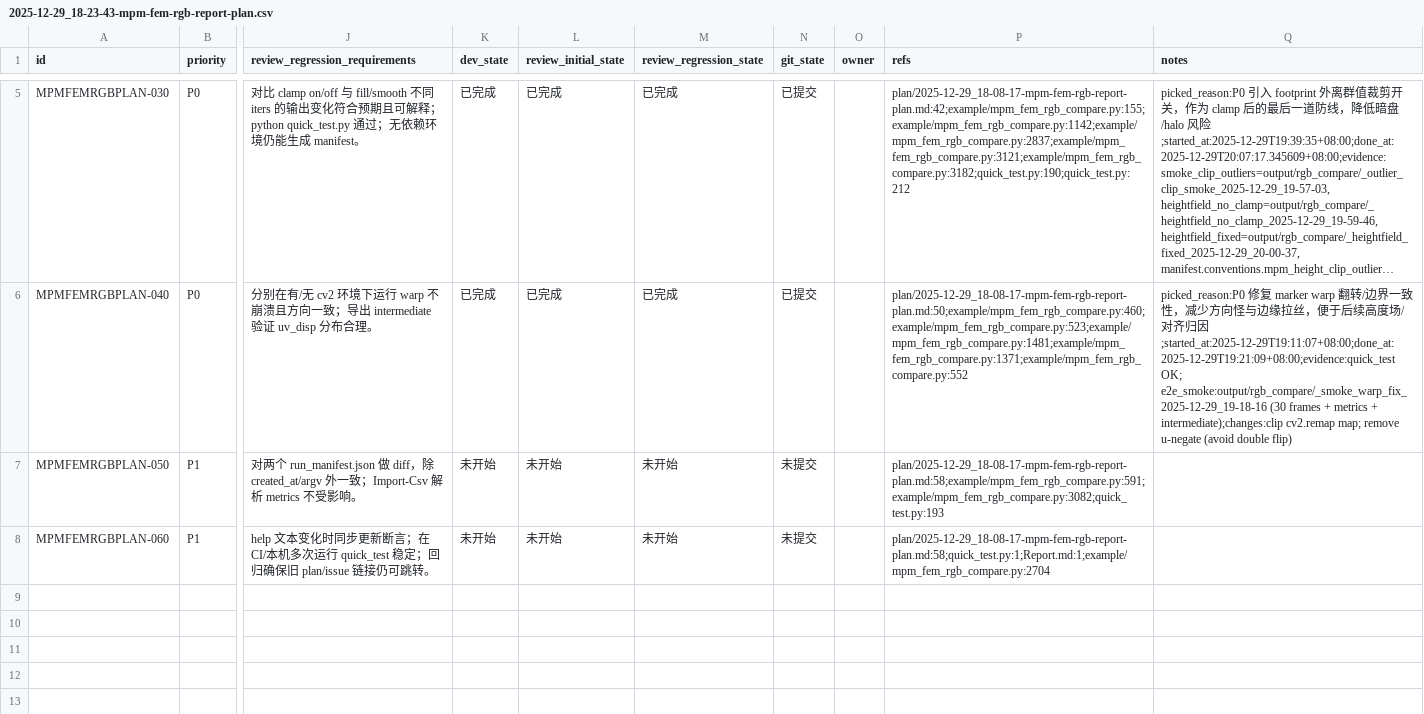
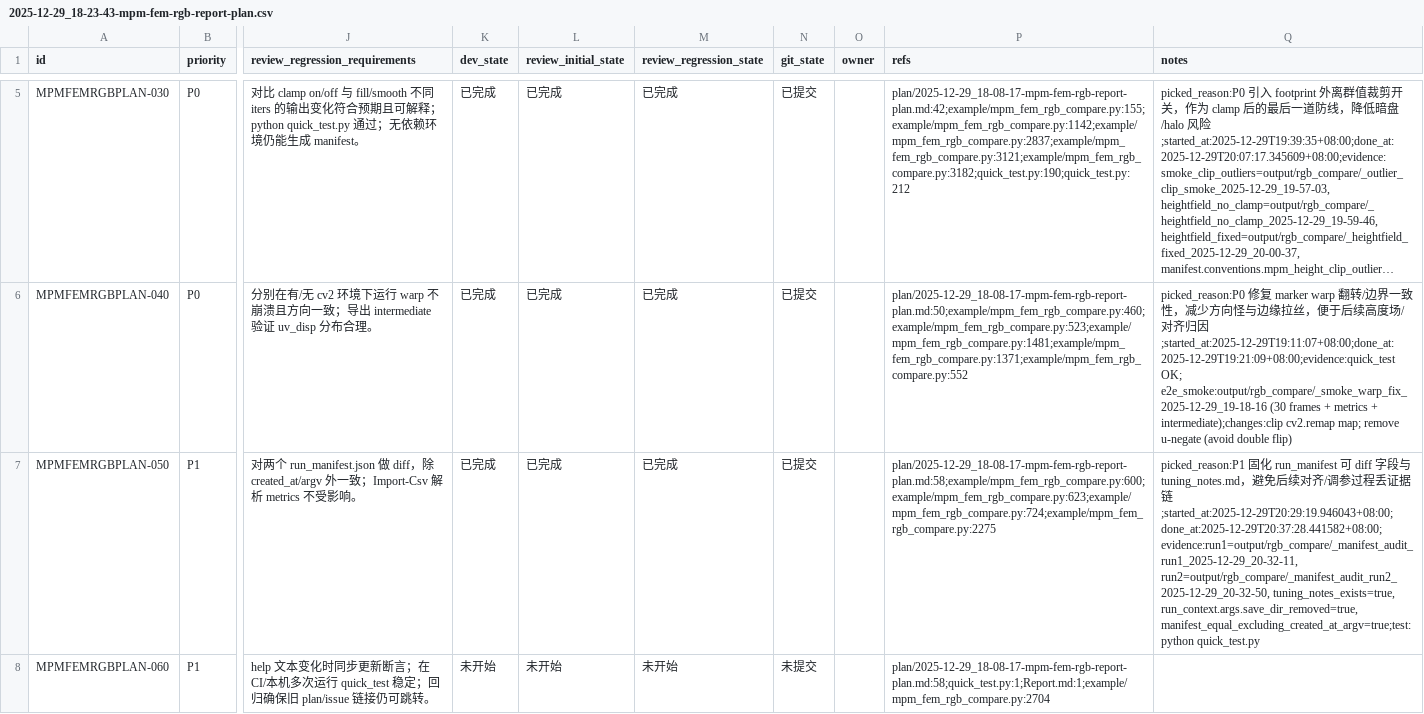
Before and after one commit to pris0n-jpg/xenmpm, a CSV file: issues/2025-12-29_18-23-43-mpm-fem-rgb-report-plan.csv, drawn as a sheet; only a part is shown, gaps mark what is left out; long unchanged cells end in …; the diff names each change by its address in the sheet, - before the commit and + after, or states it on an @@ line.

Commit message:
[MPMFEMRGBPLAN-050] manifest 审计落盘与 tuning_notes

```diff
--- a/issues/2025-12-29_18-23-43-mpm-fem-rgb-report-plan.csv
+++ b/issues/2025-12-29_18-23-43-mpm-fem-rgb-report-plan.csv
-K7 (dev_state): 未开始
+K7 (dev_state): 已完成
-L7 (review_initial_state): 未开始
+L7 (review_initial_state): 已完成
-M7 (review_regression_state): 未开始
+M7 (review_regression_state): 已完成
-N7 (git_state): 未提交
+N7 (git_state): 已提交
-P7 (refs): plan/2025-12-29_18-08-17-mpm-fem-rgb-report-plan.md:58;example/mpm_fem_rgb_compare.py:591;example/mpm_fem_rgb_compare.py:3082;quick_test.py:193
+P7 (refs): plan/2025-12-29_18-08-17-mpm-fem-rgb-report-plan.md:58;example/mpm_fem_rgb_compare.py:600;example/mpm_fem_rgb_compare.py:623;example/mpm_fem_rgb_compare.py:724;example/mpm_fem_rgb_compare.py:2275
-Q7 (notes): (empty)
+Q7 (notes): picked_reason:P1 固化 run_manifest 可 diff 字段与 tuning_notes.md，避免后续对齐/调参过程丢证据链;started_at:2025-12-29T20:29:19.946043+08:00;done_at:2025-12-29T20:37:28.441582+08:00;evidence:run1=output/rgb_compare/_manifest_audit_run1_2025-12-29_20-32-11, run2=output/rgb_compare/_manifest_audit_run2_2025-12-29_20-32-50, tuning_notes_exists=true, run_context.args.save_dir_removed=true, manifest_equal_excluding_created_at_argv=true;test:python quick_test.py
```
Also changed, not shown: 1 other file.
